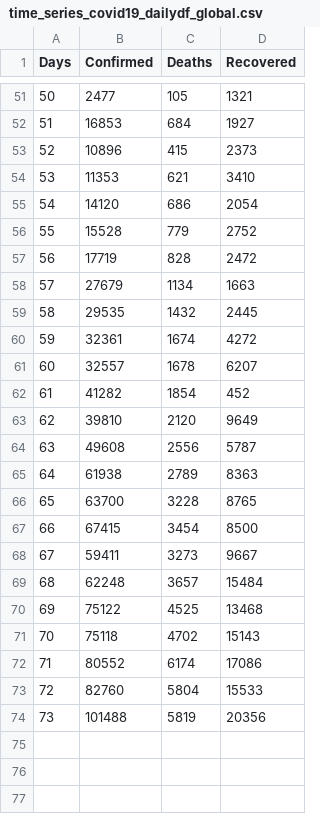
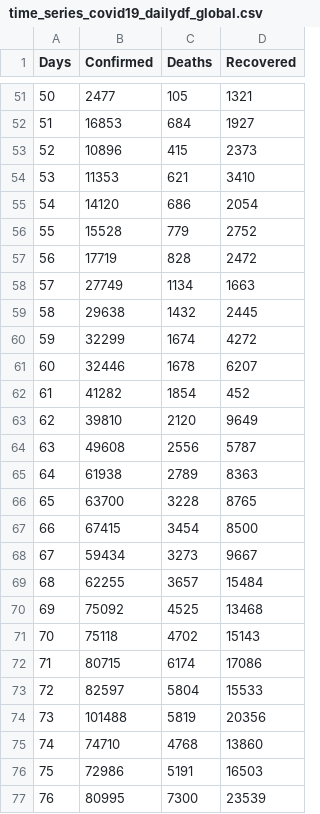
Before and after one commit to sahasuman343/COVID-19-data, a CSV file: time_series_covid19_dailydf_global.csv, drawn as a sheet; only a part is shown, gaps mark what is left out.

```diff
--- a/time_series_covid19_dailydf_global.csv
+++ b/time_series_covid19_dailydf_global.csv
@@ -57,6 +57,6 @@
 56,17719,828,2472
-57,27679,1134,1663
-58,29535,1432,2445
-59,32361,1674,4272
-60,32557,1678,6207
+57,27749,1134,1663
+58,29638,1432,2445
+59,32299,1674,4272
+60,32446,1678,6207
 61,41282,1854,452
@@ -67,8 +67,11 @@
 66,67415,3454,8500
-67,59411,3273,9667
-68,62248,3657,15484
-69,75122,4525,13468
+67,59434,3273,9667
+68,62255,3657,15484
+69,75092,4525,13468
 70,75118,4702,15143
-71,80552,6174,17086
-72,82760,5804,15533
+71,80715,6174,17086
+72,82597,5804,15533
 73,101488,5819,20356
+74,74710,4768,13860
+75,72986,5191,16503
+76,80995,7300,23539
```
Also changed, not shown: countrywise data.csv, time_series_covid19_confirmed_global.csv, 5 other files.
